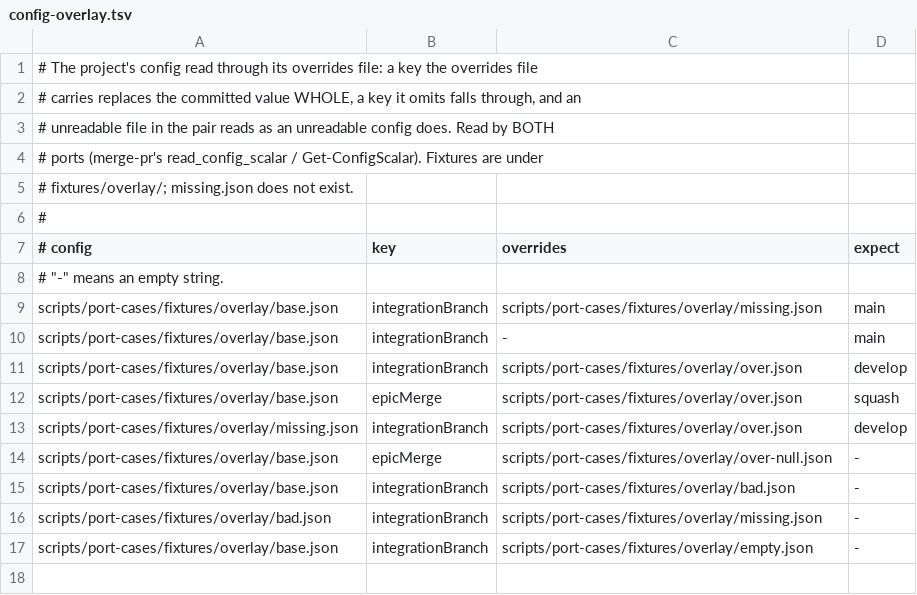
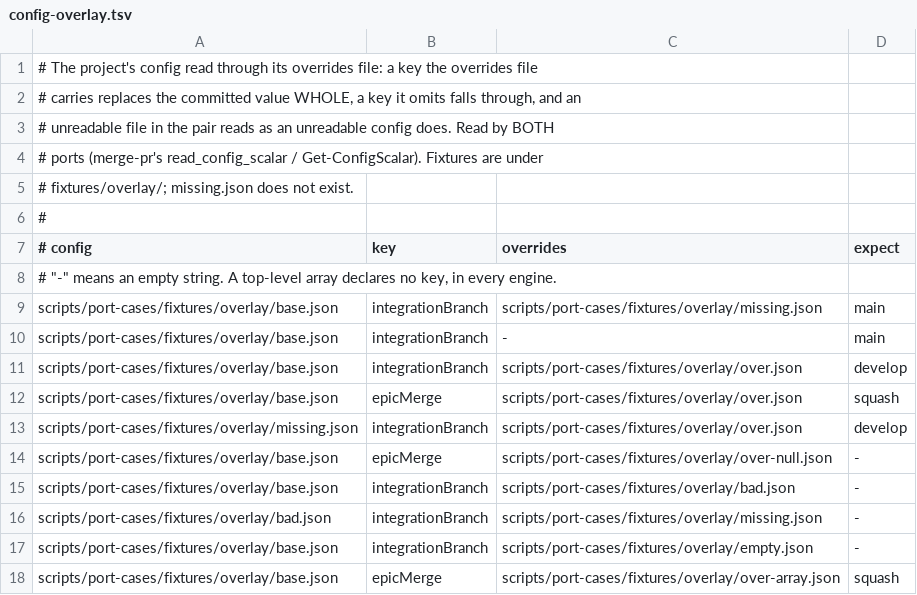
Before and after one commit to trinity-ai-labs/orchestration-skills, a TSV file: scripts/port-cases/config-overlay.tsv, drawn as a sheet.

Commit message:
fix: review round on the worktree home and overrides overlay
- setup-worktree keys its "no config" note on the committed file alone, so
  a clone with only an overrides file is still told the project declares
  no envFiles or install (both ports).
- The ports and engines agree on more inputs: python skips a non-object
  file as node and PowerShell do; the bash home reader reads past a
  byte-order mark as Get-Content does; PowerShell no longer unrolls a
  one-element top-level array into a config, matches the overlay key
  case-sensitively, and gives a relative home '.' as its parent as dirname
  does. New rows pin the byte-order mark, the array and the array overlay.
- worktree-home.tsv drops three rows another row already decides, and the
  nested overlay table one; the repo-tilde fixture goes with its row.
- merge-pr's home helper is home_path, not a second home_for with a
  different contract; reader comments say what an unreadable file reads as.
- Prose: the home chain is cited from worktree-helper.md rather than
  restated in worktrees-and-branches.md and the helpers chapter; the
  config pointers in grounding, gate-queue and review are short; config-keys
  names remove-worktree's reclaim.drop and what an absent worktreeHome
  means; cut-release reports an integrationBranch an overrides file pins.
- scripts/seat-load.txt moves 21 bounds to the measured loads.

```diff
--- a/scripts/port-cases/config-overlay.tsv
+++ b/scripts/port-cases/config-overlay.tsv
@@ -7,3 +7,3 @@
 # config	key	overrides	expect
-# "-" means an empty string.
+# "-" means an empty string. A top-level array declares no key, in every engine.
 scripts/port-cases/fixtures/overlay/base.json	integrationBranch	scripts/port-cases/fixtures/overlay/missing.json	main
@@ -17 +17,2 @@ scripts/port-cases/fixtures/overlay/bad.json	integrationBranch	scripts/port-case
 scripts/port-cases/fixtures/overlay/base.json	integrationBranch	scripts/port-cases/fixtures/overlay/empty.json	-
+scripts/port-cases/fixtures/overlay/base.json	epicMerge	scripts/port-cases/fixtures/overlay/over-array.json	squash
```
Also changed, not shown: scripts/port-cases/config-overlay-nested.tsv, scripts/port-cases/worktree-home.tsv, 24 other files.
